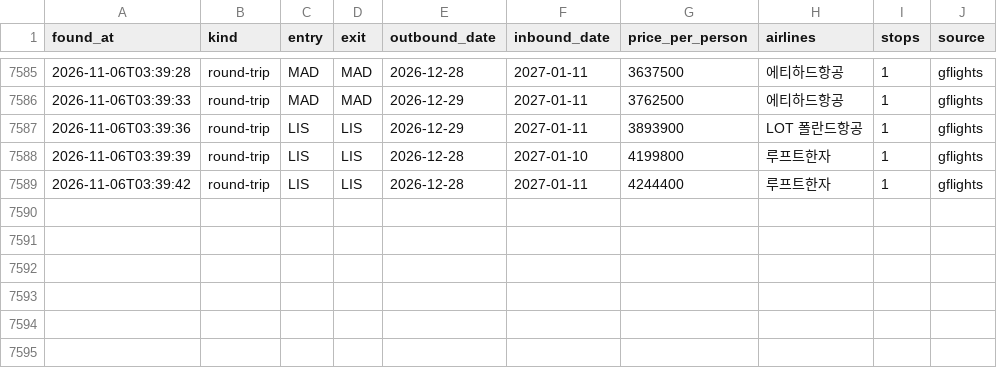
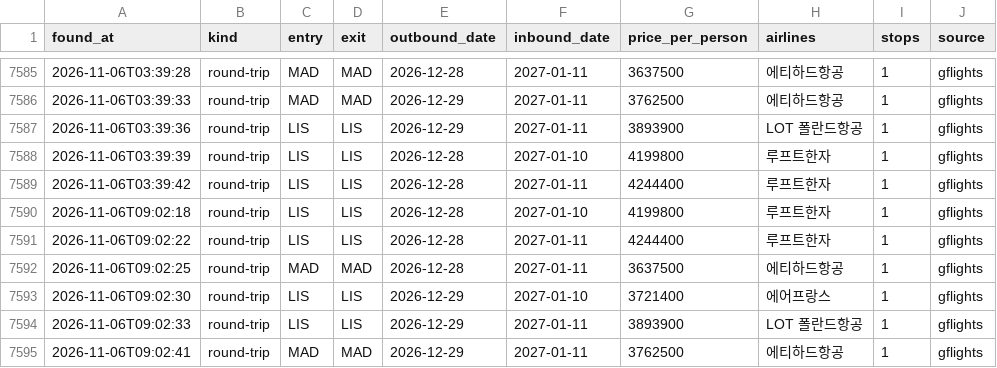
Before and after one commit to hong4137/flight-interest, a CSV file: data/history.csv, drawn as a sheet; only a part is shown, gaps mark what is left out.

```diff
--- a/data/history.csv
+++ b/data/history.csv
@@ -7589 +7589,7 @@ found_at,kind,entry,exit,outbound_date,inbound_date,price_per_person,airlines,st
 2026-11-06T03:39:42,round-trip,LIS,LIS,2026-12-28,2027-01-11,4244400,루프트한자,1,gflights
+2026-11-06T09:02:18,round-trip,LIS,LIS,2026-12-28,2027-01-10,4199800,루프트한자,1,gflights
+2026-11-06T09:02:22,round-trip,LIS,LIS,2026-12-28,2027-01-11,4244400,루프트한자,1,gflights
+2026-11-06T09:02:25,round-trip,MAD,MAD,2026-12-28,2027-01-11,3637500,에티하드항공,1,gflights
+2026-11-06T09:02:30,round-trip,LIS,LIS,2026-12-29,2027-01-10,3721400,에어프랑스,1,gflights
+2026-11-06T09:02:33,round-trip,LIS,LIS,2026-12-29,2027-01-11,3893900,LOT 폴란드항공,1,gflights
+2026-11-06T09:02:41,round-trip,MAD,MAD,2026-12-29,2027-01-11,3762500,에티하드항공,1,gflights
```
Also changed, not shown: 1 other file.
